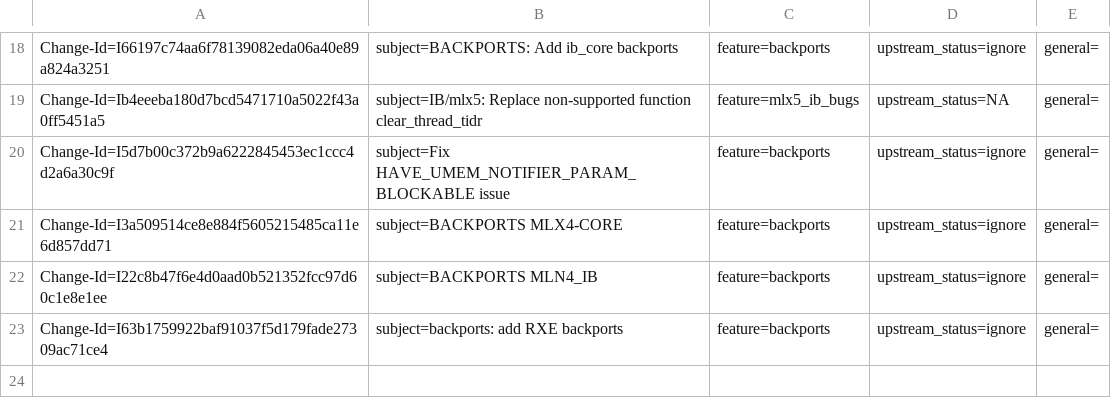
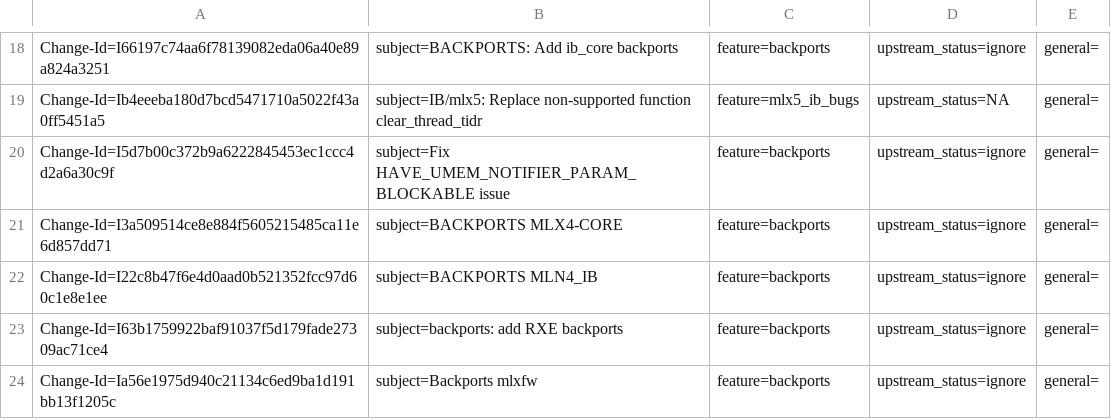
Before and after one commit to Shun-Hao/mlnx-ofa_kernel-4.6-1.0.1.1-rhel7.3, a CSV file: metadata/Talat_Batheesh.csv, drawn as a sheet; only a part is shown, gaps mark what is left out; the diff names each change by its address in the sheet, - before the commit and + after, or states it on an @@ line.

Commit message:
Backports: mlxfw
issue:1550006
Change-Id: Ia56e1975d940c21134c6ed9ba1d191bb13f1205c
Signed-off-by: Talat Batheesh <talatb@mellanox.com>

```diff
--- a/metadata/Talat_Batheesh.csv
+++ b/metadata/Talat_Batheesh.csv
+row 24: Change-Id=Ia56e1975d940c21134c6ed9ba1d191bb13f1205c | subject=Backports mlxfw | feature=backports | upstream_status=ignore | general=
```
Also changed, not shown: 2 other files.
